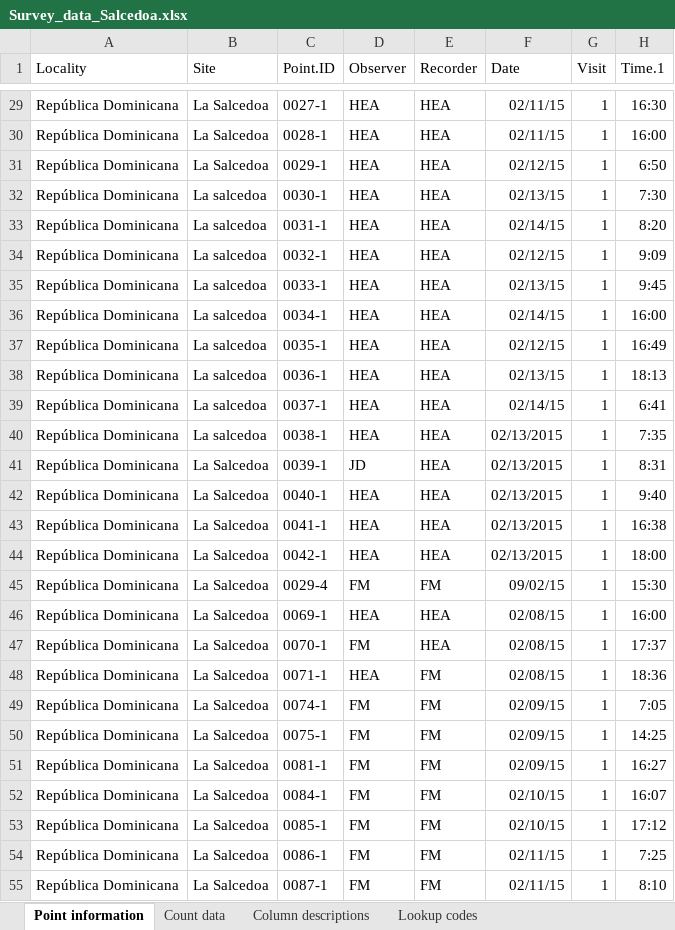
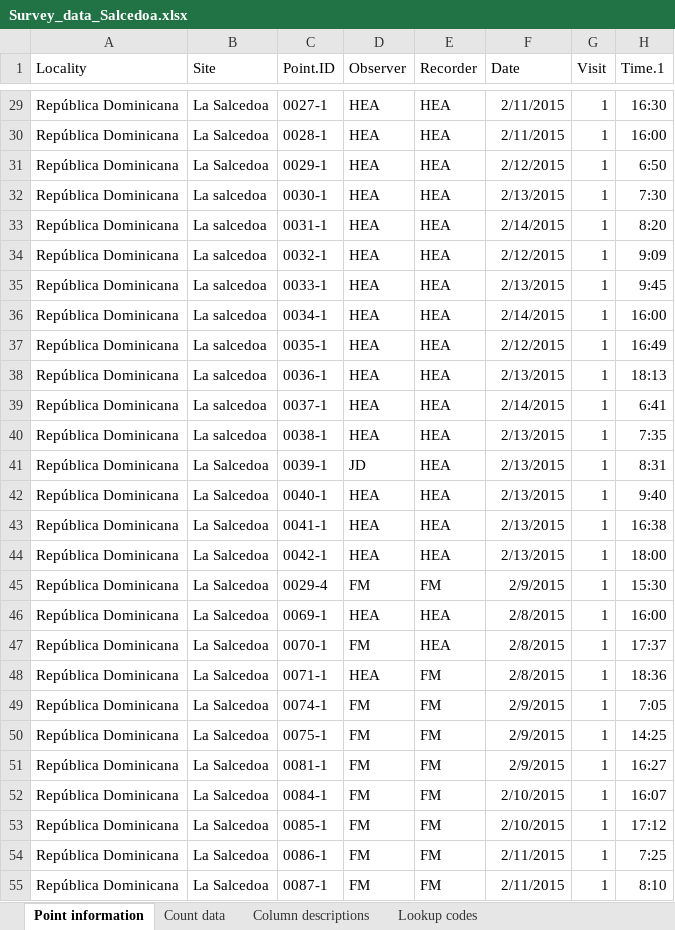
Before and after one commit to 5355693/BITH.Winter.Surveys, an Excel workbook: Survey_data_Salcedoa.xlsx, sheet Point information, drawn as a sheet; only a part is shown, gaps mark what is left out; values as stored, in another font and other column widths than the file's, no borders; the diff covers the shown part only; the diff names each change by its address in the sheet, - before the commit and + after, or states it on an @@ line.

Commit message:
Point-count data from La Salcedoa, D.R.
Excel spreadsheet and flat files with results from point-count surveys
in La Salcedoa

```diff
--- a/Survey_data_Salcedoa.xlsx (sheet Point information)
+++ b/Survey_data_Salcedoa.xlsx (sheet Point information)
-F29:F30 (Date): 02/11/15
+F29:F30 (Date): 2/11/2015
-F31 (Date): 02/12/15
+F31 (Date): 2/12/2015
-F32 (Date): 02/13/15
+F32 (Date): 2/13/2015
-F33 (Date): 02/14/15
+F33 (Date): 2/14/2015
-F34 (Date): 02/12/15
+F34 (Date): 2/12/2015
-F35 (Date): 02/13/15
+F35 (Date): 2/13/2015
-F36 (Date): 02/14/15
+F36 (Date): 2/14/2015
-F37 (Date): 02/12/15
+F37 (Date): 2/12/2015
-F38 (Date): 02/13/15
+F38 (Date): 2/13/2015
-F39 (Date): 02/14/15
+F39 (Date): 2/14/2015
-F40:F44 (Date): 02/13/2015
+F40:F44 (Date): 2/13/2015
-F45 (Date): 09/02/15
+F45 (Date): 2/9/2015
-F46:F48 (Date): 02/08/15
+F46:F48 (Date): 2/8/2015
-F49:F51 (Date): 02/09/15
+F49:F51 (Date): 2/9/2015
-F52:F53 (Date): 02/10/15
+F52:F53 (Date): 2/10/2015
-F54:F55 (Date): 02/11/15
+F54:F55 (Date): 2/11/2015
```
Also changed, not shown: 132 edited cells elsewhere in this sheet, sheet Count data, sheet Column descriptions, 2 other files.
